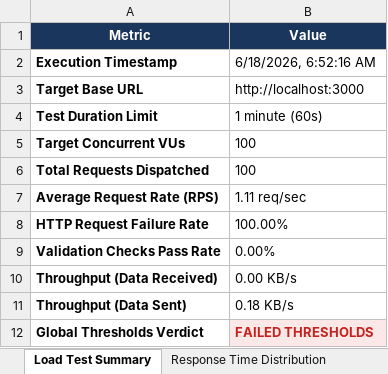
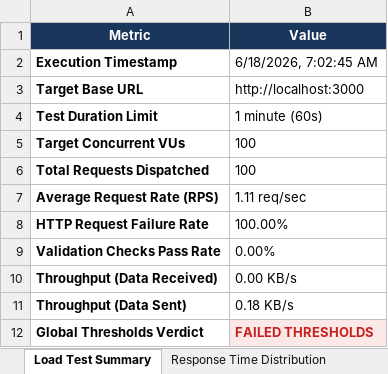
Before and after one commit to pavendhanA/app, an Excel workbook: reports/K6_Report.xlsx, sheet Load Test Summary, drawn as a sheet; values as stored, in another font and other column widths than the file's, no borders; the diff names each change by its address in the sheet, - before the commit and + after, or states it on an @@ line.

```diff
--- a/reports/K6_Report.xlsx (sheet Load Test Summary)
+++ b/reports/K6_Report.xlsx (sheet Load Test Summary)
-B2 (Value): 6/18/2026, 6:52:16 AM
+B2 (Value): 6/18/2026, 7:02:45 AM
```
Also changed, not shown: sheet Response Time Distribution.
